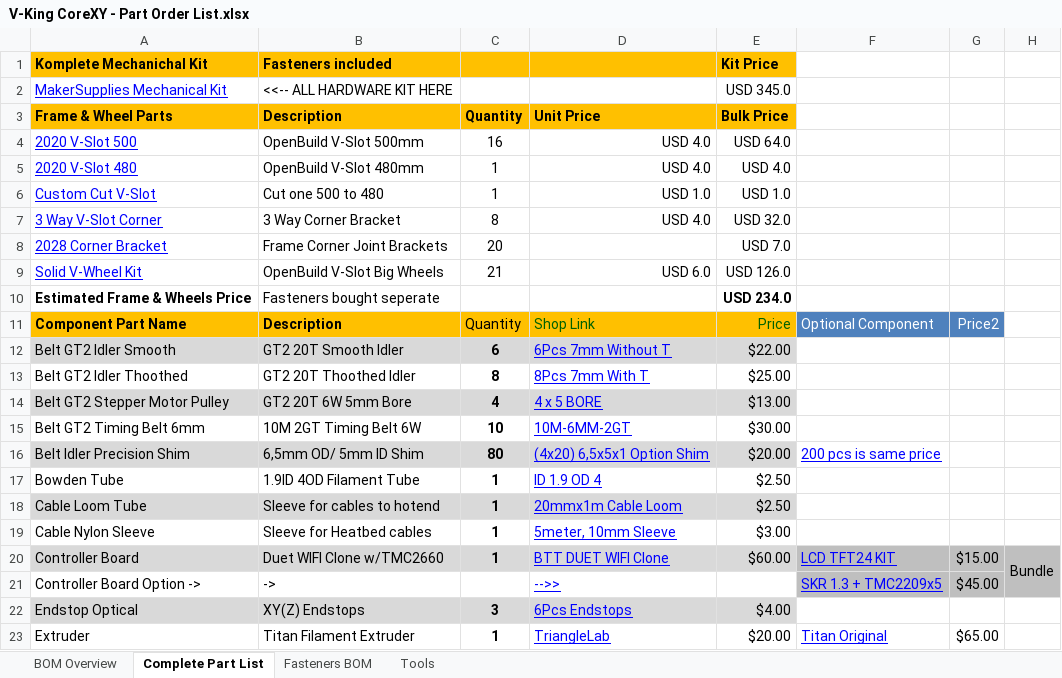
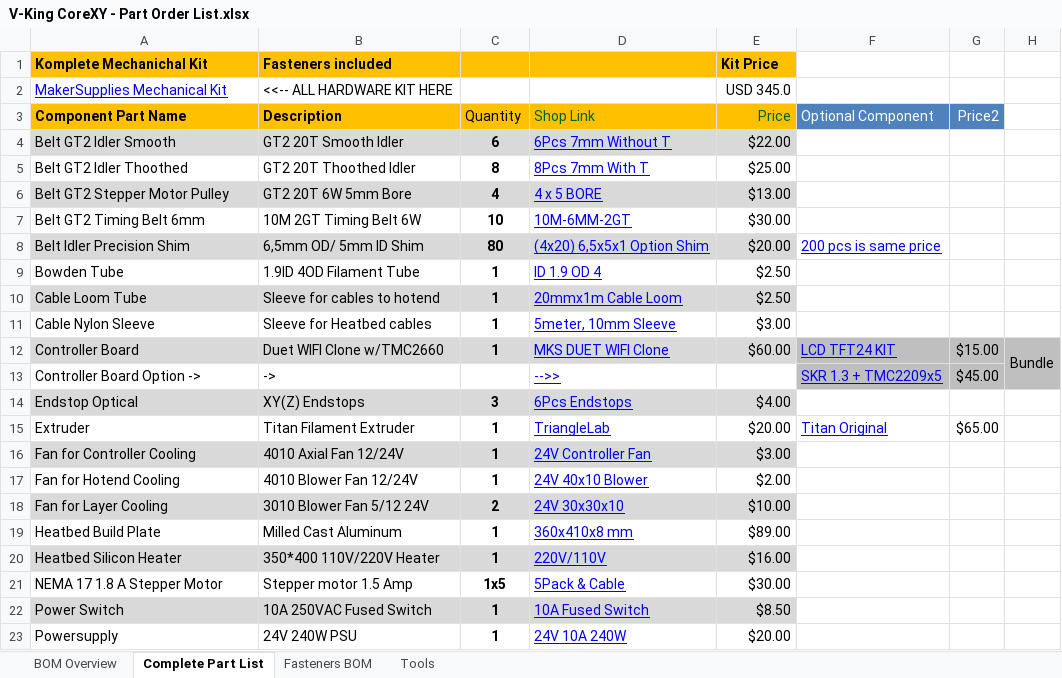
Before and after one commit to RoyBerntsenDesign/V-King-CoreXY, an Excel workbook: Document Library/Bill Of Materials/V-King CoreXY - Part Order List.xlsx, sheet Complete Part List, drawn as a sheet; only a part is shown; the shorter side is filled out with more unchanged rows; values as stored, in another font and other column widths than the file's, no borders; charts and pictures not drawn; removed rows and columns are numbered as before the commit, all else as after; the diff names each change by its address in the sheet, - before the commit and + after, or states it on an @@ line.

```diff
--- a/Document Library/Bill Of Materials/V-King CoreXY - Part Order List.xlsx (sheet Complete Part List)
+++ b/Document Library/Bill Of Materials/V-King CoreXY - Part Order List.xlsx (sheet Complete Part List)
-row 3: Frame & Wheel Parts | Description | Quantity | Unit Price | Bulk Price
-row 4: 2020 V-Slot 500 | OpenBuild V-Slot 500mm | 16 | USD 4.0 | USD 64.0
-row 5: 2020 V-Slot 480 | OpenBuild V-Slot 480mm | 1 | USD 4.0 | USD 4.0
-row 6: Custom Cut V-Slot | Cut one 500 to 480 | 1 | USD 1.0 | USD 1.0
-row 7: 3 Way V-Slot Corner | 3 Way Corner Bracket | 8 | USD 4.0 | USD 32.0
-row 8: 2028 Corner Bracket | Frame Corner Joint Brackets | 20 |  | USD 7.0
-row 9: Solid V-Wheel Kit | OpenBuild V-Slot Big Wheels | 21 | USD 6.0 | USD 126.0
-row 10: Estimated Frame & Wheels Price | Fasteners bought seperate |  |  | USD 234.0
-D12: BTT DUET WIFI Clone
+D12: MKS DUET WIFI Clone
```
Also changed, not shown: formulas that keep their value, charts or pictures, 1 other file.
